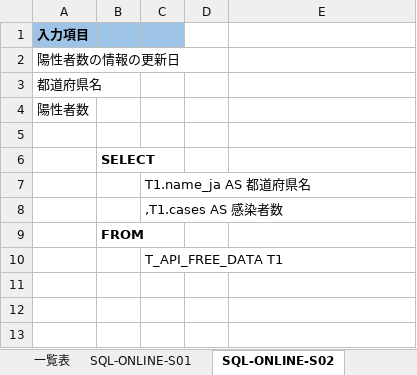
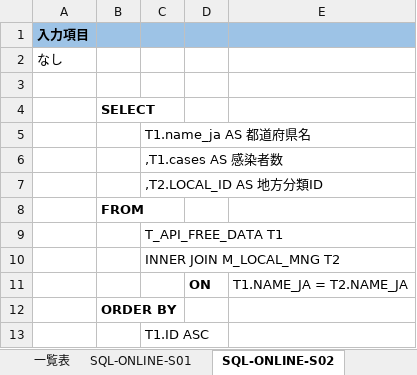
Before and after one commit to I-am-ozisan/COVID-19-Web, an Excel workbook: 設計書/02_オンライン設計書/SQL設計書.xlsx, sheet SQL-ONLINE-S02, drawn as a sheet; values as stored, in another font and other column widths than the file's, no borders; removed rows and columns are numbered as before the commit, all else as after; the diff names each change by its address in the sheet, - before the commit and + after, or states it on an @@ line.

Commit message:
【update】設計書修正

```diff
--- a/設計書/02_オンライン設計書/SQL設計書.xlsx (sheet SQL-ONLINE-S02)
+++ b/設計書/02_オンライン設計書/SQL設計書.xlsx (sheet SQL-ONLINE-S02)
-D1:E1 fill: none
+D1:E1 fill: #9DC3E6
-A2: 陽性者数の情報の更新日
+A2: なし
-row 3: 都道府県名
-row 4: 陽性者数
+row 7:  |  | ,T2.LOCAL_ID AS 地方分類ID
+row 10:  |  | INNER JOIN M_LOCAL_MNG T2
+row 11:  |  |  | ON | T1.NAME_JA = T2.NAME_JA
+row 12:  | ORDER BY
+row 13:  |  | T1.ID ASC
```
